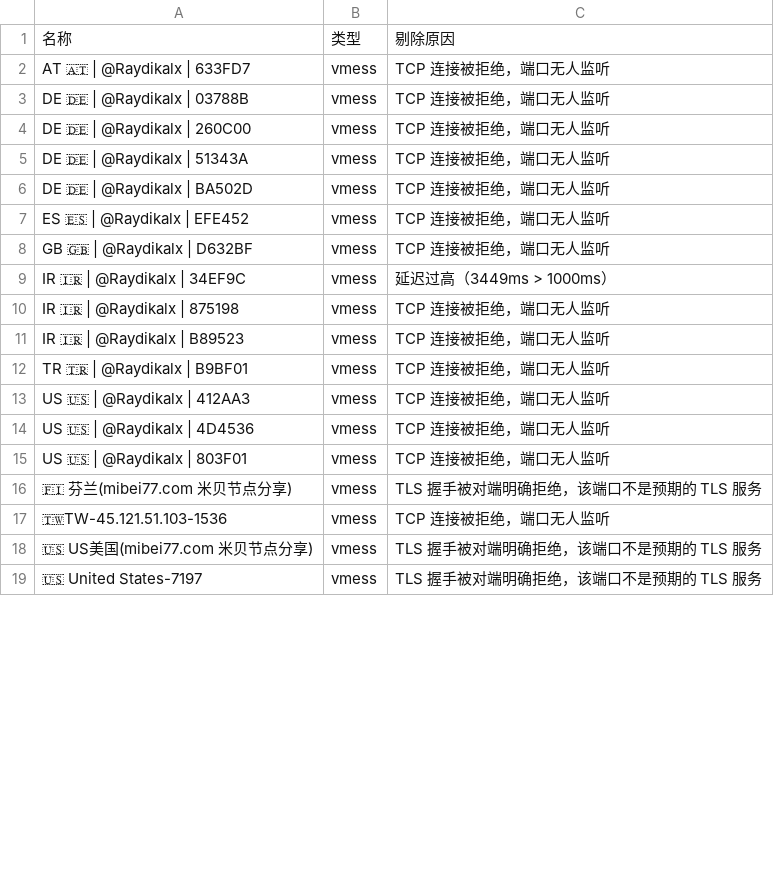
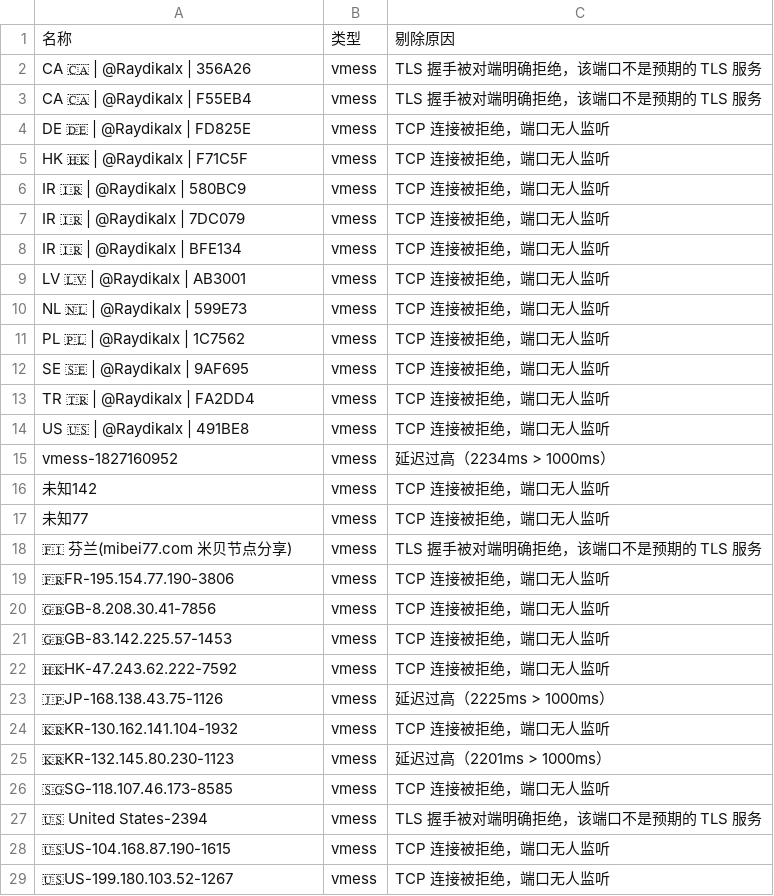
Before and after one commit to learnLi/free-nodes, a CSV file: pruned_list.meta.yml.csv, drawn as a sheet; only a part is shown; the diff covers the shown part only.

```diff
--- a/pruned_list.meta.yml.csv
+++ b/pruned_list.meta.yml.csv
@@ -1,19 +1,29 @@
 名称,类型,剔除原因
-AT 🇦🇹 | @Raydikalx | 633FD7,vmess,TCP 连接被拒绝，端口无人监听
-DE 🇩🇪 | @Raydikalx | 03788B,vmess,TCP 连接被拒绝，端口无人监听
-DE 🇩🇪 | @Raydikalx | 260C00,vmess,TCP 连接被拒绝，端口无人监听
-DE 🇩🇪 | @Raydikalx | 51343A,vmess,TCP 连接被拒绝，端口无人监听
-DE 🇩🇪 | @Raydikalx | BA502D,vmess,TCP 连接被拒绝，端口无人监听
-ES 🇪🇸 | @Raydikalx | EFE452,vmess,TCP 连接被拒绝，端口无人监听
-GB 🇬🇧 | @Raydikalx | D632BF,vmess,TCP 连接被拒绝，端口无人监听
-IR 🇮🇷 | @Raydikalx | 34EF9C,vmess,延迟过高（3449ms > 1000ms）
-IR 🇮🇷 | @Raydikalx | 875198,vmess,TCP 连接被拒绝，端口无人监听
-IR 🇮🇷 | @Raydikalx | B89523,vmess,TCP 连接被拒绝，端口无人监听
-TR 🇹🇷 | @Raydikalx | B9BF01,vmess,TCP 连接被拒绝，端口无人监听
-US 🇺🇸 | @Raydikalx | 412AA3,vmess,TCP 连接被拒绝，端口无人监听
-US 🇺🇸 | @Raydikalx | 4D4536,vmess,TCP 连接被拒绝，端口无人监听
-US 🇺🇸 | @Raydikalx | 803F01,vmess,TCP 连接被拒绝，端口无人监听
+CA 🇨🇦 | @Raydikalx | 356A26,vmess,TLS 握手被对端明确拒绝，该端口不是预期的 TLS 服务
+CA 🇨🇦 | @Raydikalx | F55EB4,vmess,TLS 握手被对端明确拒绝，该端口不是预期的 TLS 服务
+DE 🇩🇪 | @Raydikalx | FD825E,vmess,TCP 连接被拒绝，端口无人监听
+HK 🇭🇰 | @Raydikalx | F71C5F,vmess,TCP 连接被拒绝，端口无人监听
+IR 🇮🇷 | @Raydikalx | 580BC9,vmess,TCP 连接被拒绝，端口无人监听
+IR 🇮🇷 | @Raydikalx | 7DC079,vmess,TCP 连接被拒绝，端口无人监听
+IR 🇮🇷 | @Raydikalx | BFE134,vmess,TCP 连接被拒绝，端口无人监听
+LV 🇱🇻 | @Raydikalx | AB3001,vmess,TCP 连接被拒绝，端口无人监听
+NL 🇳🇱 | @Raydikalx | 599E73,vmess,TCP 连接被拒绝，端口无人监听
+PL 🇵🇱 | @Raydikalx | 1C7562,vmess,TCP 连接被拒绝，端口无人监听
+SE 🇸🇪 | @Raydikalx | 9AF695,vmess,TCP 连接被拒绝，端口无人监听
+TR 🇹🇷 | @Raydikalx | FA2DD4,vmess,TCP 连接被拒绝，端口无人监听
+US 🇺🇸 | @Raydikalx | 491BE8,vmess,TCP 连接被拒绝，端口无人监听
+vmess-1827160952,vmess,延迟过高（2234ms > 1000ms）
+未知142,vmess,TCP 连接被拒绝，端口无人监听
+未知77,vmess,TCP 连接被拒绝，端口无人监听
 🇫🇮 芬兰(mibei77.com 米贝节点分享),vmess,TLS 握手被对端明确拒绝，该端口不是预期的 TLS 服务
-🇹🇼TW-45.121.51.103-1536,vmess,TCP 连接被拒绝，端口无人监听
-🇺🇸 US美国(mibei77.com 米贝节点分享),vmess,TLS 握手被对端明确拒绝，该端口不是预期的 TLS 服务
-🇺🇸 United States-7197,vmess,TLS 握手被对端明确拒绝，该端口不是预期的 TLS 服务
+🇫🇷FR-195.154.77.190-3806,vmess,TCP 连接被拒绝，端口无人监听
+🇬🇧GB-8.208.30.41-7856,vmess,TCP 连接被拒绝，端口无人监听
+🇬🇧GB-83.142.225.57-1453,vmess,TCP 连接被拒绝，端口无人监听
+🇭🇰HK-47.243.62.222-7592,vmess,TCP 连接被拒绝，端口无人监听
+🇯🇵JP-168.138.43.75-1126,vmess,延迟过高（2225ms > 1000ms）
+🇰🇷KR-130.162.141.104-1932,vmess,TCP 连接被拒绝，端口无人监听
+🇰🇷KR-132.145.80.230-1123,vmess,延迟过高（2201ms > 1000ms）
+🇸🇬SG-118.107.46.173-8585,vmess,TCP 连接被拒绝，端口无人监听
+🇺🇸 United States-2394,vmess,TLS 握手被对端明确拒绝，该端口不是预期的 TLS 服务
+🇺🇸US-104.168.87.190-1615,vmess,TCP 连接被拒绝，端口无人监听
+🇺🇸US-199.180.103.52-1267,vmess,TCP 连接被拒绝，端口无人监听
```
Also changed, not shown: 18 added rows, 16 removed rows and 22 edited cells elsewhere in this file, probe.csv, pruned_list.yml.csv, 54 other files.
